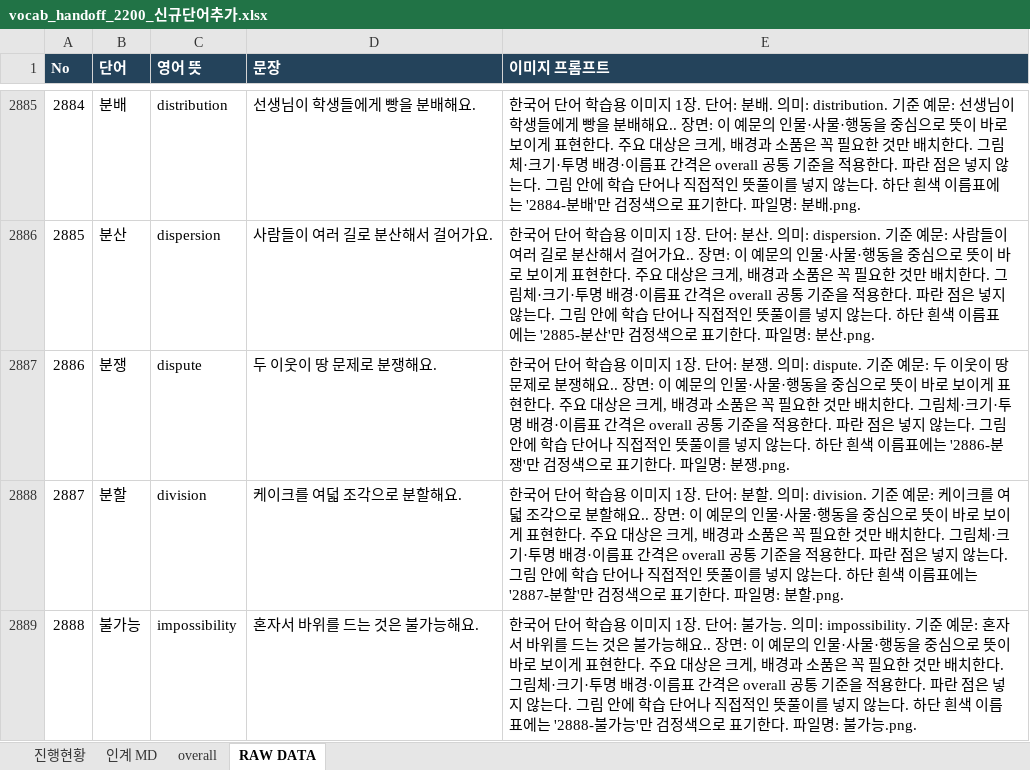
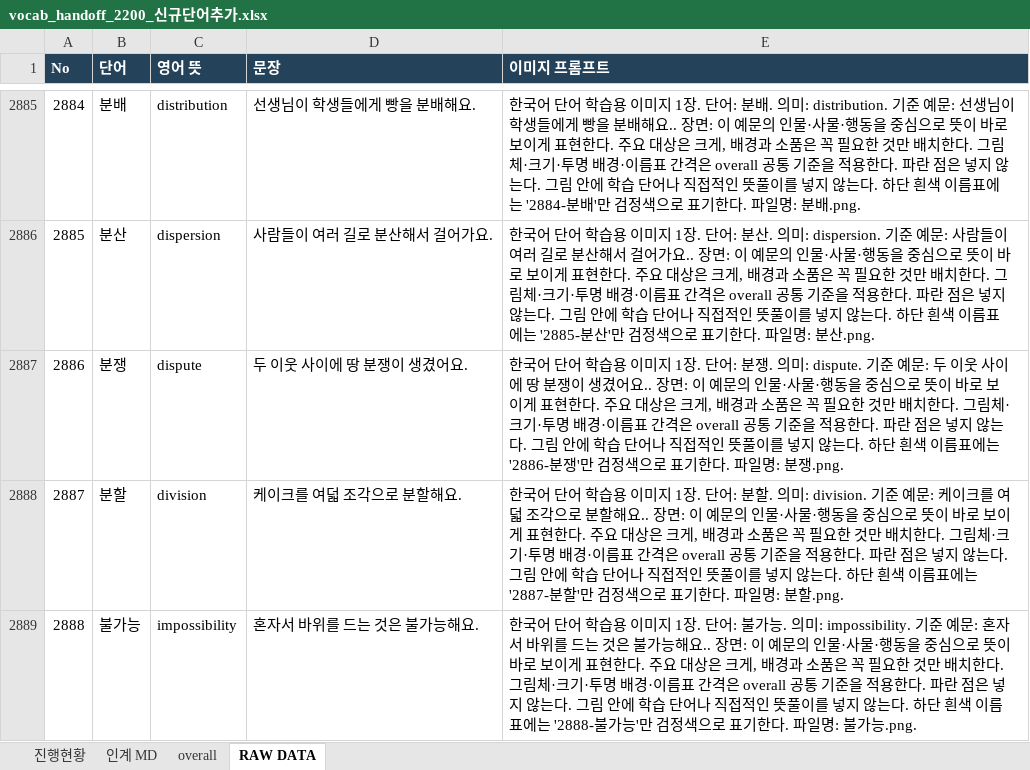
Before and after one commit to ryujel/Study-06, an Excel workbook: vocab_handoff_2200_신규단어추가.xlsx, sheet RAW DATA, drawn as a sheet; only a part is shown, gaps mark what is left out; values as stored, in another font and other column widths than the file's, no borders; table styles not drawn; the diff covers the shown part only; the diff names each change by its address in the sheet, - before the commit and + after, or states it on an @@ line.

```diff
--- a/vocab_handoff_2200_신규단어추가.xlsx (sheet RAW DATA)
+++ b/vocab_handoff_2200_신규단어추가.xlsx (sheet RAW DATA)
-D2887 (문장): 두 이웃이 땅 문제로 분쟁해요.
+D2887 (문장): 두 이웃 사이에 땅 분쟁이 생겼어요.
-E2887 (이미지 프롬프트): …두 이웃이 땅 문제로 분쟁해요.. 장면…
+E2887 (이미지 프롬프트): …두 이웃 사이에 땅 분쟁이 생겼어요.. 장면…
```
Also changed, not shown: 20 edited cells elsewhere in this sheet.
